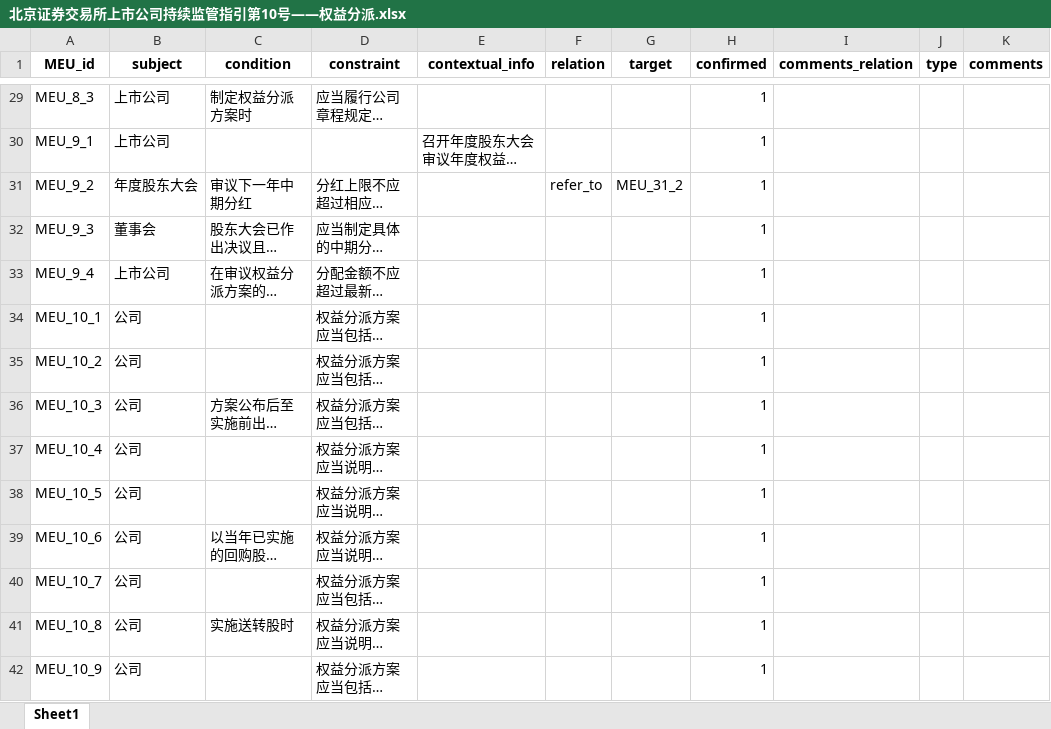
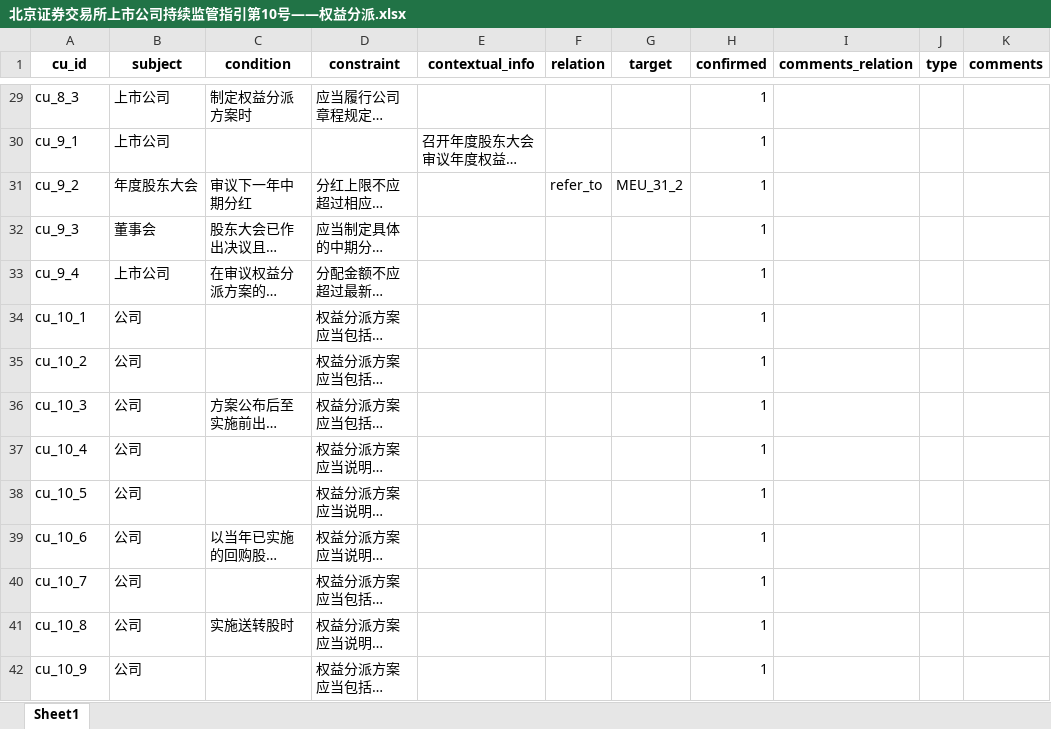
Before and after one commit to SiyuanLi-Sven/Compliance-to-Code, an Excel workbook: FindCheck-pipeline/ComplianceUnit_to_code/ComplianceUnit_selected_with_relation_GT/北京证券交易所上市公司持续监管指引第10号——权益分派.xlsx, sheet Sheet1, drawn as a sheet; only a part is shown, gaps mark what is left out; long unchanged cells end in …; values as stored, in another font and other column widths than the file's, no borders; the diff covers the shown part only; the diff names each change by its address in the sheet, - before the commit and + after, or states it on an @@ line.

```diff
--- a/FindCheck-pipeline/ComplianceUnit_to_code/ComplianceUnit_selected_with_relation_GT/北京证券交易所上市公司持续监管指引第10号——权益分派.xlsx (sheet Sheet1)
+++ b/FindCheck-pipeline/ComplianceUnit_to_code/ComplianceUnit_selected_with_relation_GT/北京证券交易所上市公司持续监管指引第10号——权益分派.xlsx (sheet Sheet1)
-A1: MEU_id
+A1: cu_id
-A29 (cu_id): MEU_8_3
+A29 (cu_id): cu_8_3
-A30 (cu_id): MEU_9_1
+A30 (cu_id): cu_9_1
-A31 (cu_id): MEU_9_2
+A31 (cu_id): cu_9_2
-A32 (cu_id): MEU_9_3
+A32 (cu_id): cu_9_3
-A33 (cu_id): MEU_9_4
+A33 (cu_id): cu_9_4
-A34 (cu_id): MEU_10_1
+A34 (cu_id): cu_10_1
-A35 (cu_id): MEU_10_2
+A35 (cu_id): cu_10_2
-A36 (cu_id): MEU_10_3
+A36 (cu_id): cu_10_3
-A37 (cu_id): MEU_10_4
+A37 (cu_id): cu_10_4
-A38 (cu_id): MEU_10_5
+A38 (cu_id): cu_10_5
-A39 (cu_id): MEU_10_6
+A39 (cu_id): cu_10_6
-A40 (cu_id): MEU_10_7
+A40 (cu_id): cu_10_7
-A41 (cu_id): MEU_10_8
+A41 (cu_id): cu_10_8
-A42 (cu_id): MEU_10_9
+A42 (cu_id): cu_10_9
```
Also changed, not shown: 92 edited cells elsewhere in this sheet, FindCheck-pipeline/ComplianceUnit_to_code/ComplianceUnit_code/北京证券交易所上市公司持续监管指引第10号——权益分派.xlsx, FindCheck-pipeline/ComplianceUnit_to_code/ComplianceUnit_code/北京证券交易所上市公司持续监管指引第8号——股份减持和持股管理.xlsx, 8 other files.
